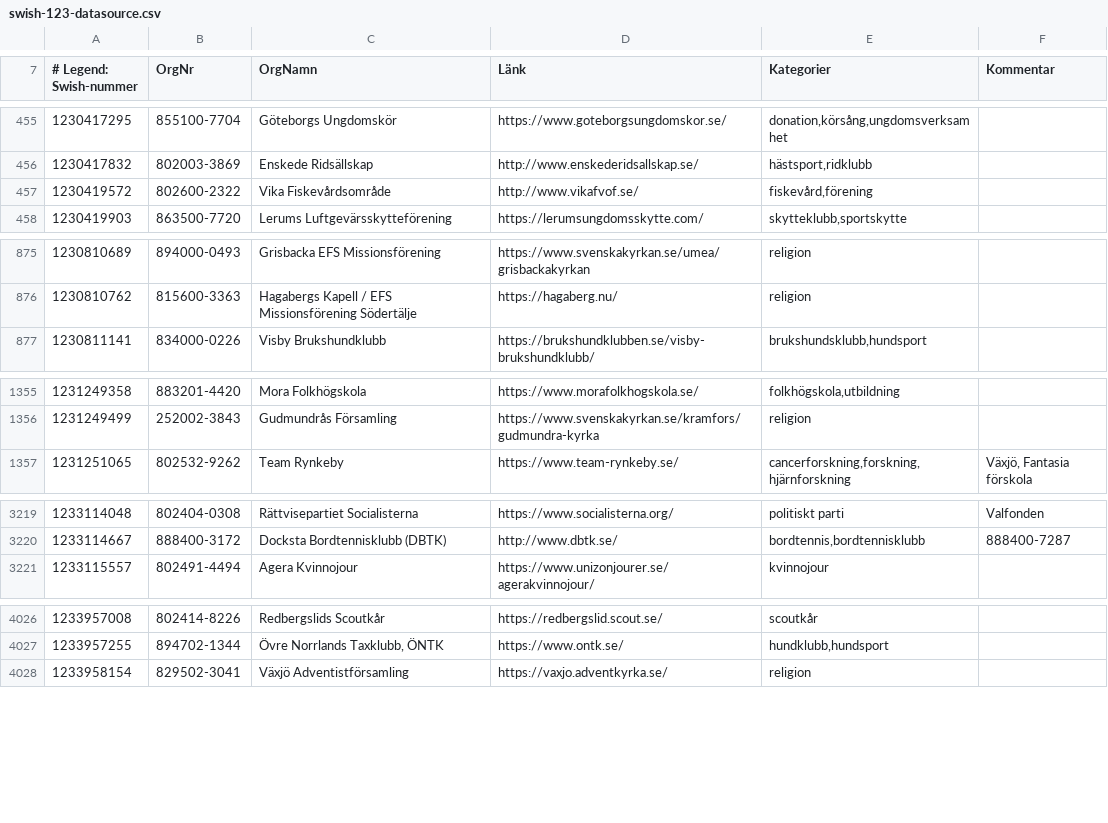
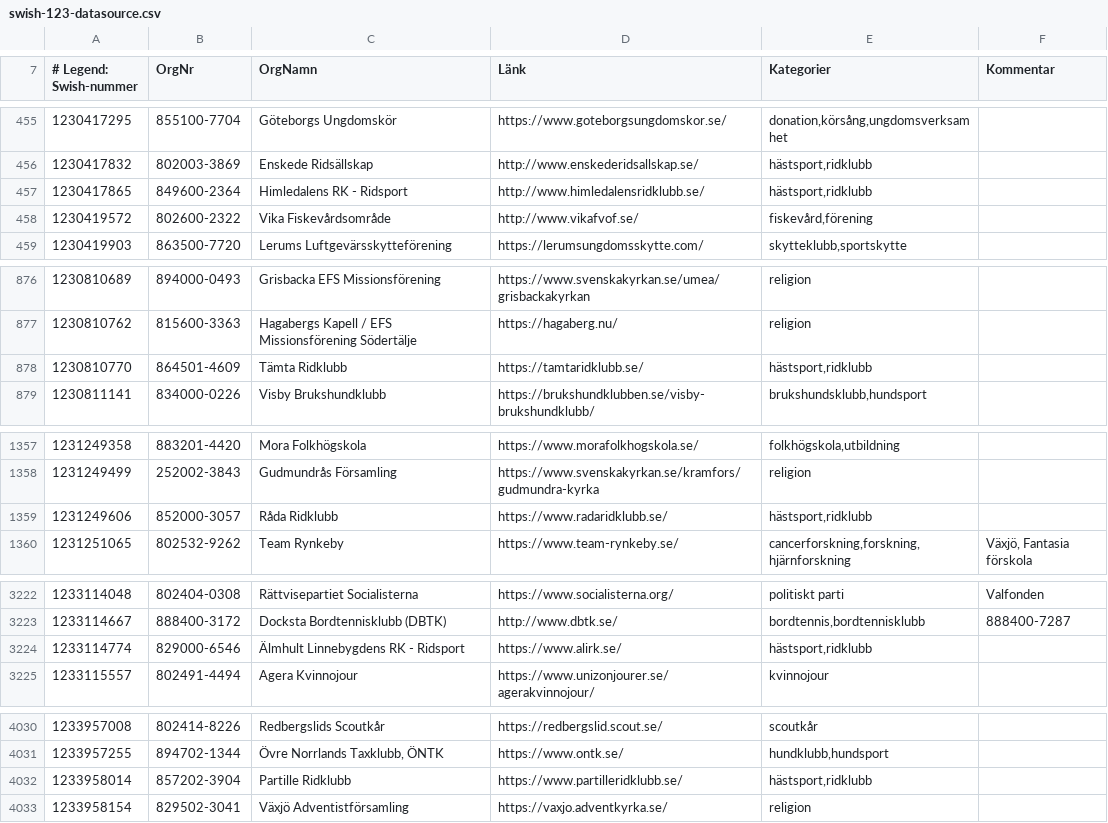
Before and after one commit to cisene/swish-123, a CSV file: text/swish-123-datasource.csv, drawn as a sheet; only a part is shown, gaps mark what is left out; the diff covers the shown part only.

```diff
--- a/text/swish-123-datasource.csv
+++ b/text/swish-123-datasource.csv
@@ -456,2 +456,3 @@
 "1230417832","802003-3869","Enskede Ridsällskap","http://www.enskederidsallskap.se/","hästsport,ridklubb",""
+"1230417865","849600-2364","Himledalens RK - Ridsport","http://www.himledalensridklubb.se/","hästsport,ridklubb",""
 "1230419572","802600-2322","Vika Fiskevårdsområde","http://www.vikafvof.se/","fiskevård,förening",""
@@ -876,2 +877,3 @@
 "1230810762","815600-3363","Hagabergs Kapell / EFS Missionsförening Södertälje","https://hagaberg.nu/","religion",""
+"1230810770","864501-4609","Tämta Ridklubb","https://tamtaridklubb.se/","hästsport,ridklubb",""
 "1230811141","834000-0226","Visby Brukshundklubb","https://brukshundklubben.se/visby-brukshundklubb/","brukshundsklubb,hundsport",""
@@ -1356,2 +1358,3 @@
 "1231249499","252002-3843","Gudmundrås Församling","https://www.svenskakyrkan.se/kramfors/gudmundra-kyrka","religion",""
+"1231249606","852000-3057","Råda Ridklubb","https://www.radaridklubb.se/","hästsport,ridklubb",""
 "1231251065","802532-9262","Team Rynkeby","https://www.team-rynkeby.se/","cancerforskning,forskning,hjärnforskning","Växjö, Fantasia förskola"
@@ -3220,2 +3223,3 @@
 "1233114667","888400-3172","Docksta Bordtennisklubb (DBTK)","http://www.dbtk.se/","bordtennis,bordtennisklubb","888400-7287"
+"1233114774","829000-6546","Älmhult Linnebygdens RK - Ridsport","https://www.alirk.se/","hästsport,ridklubb",""
 "1233115557","802491-4494","Agera Kvinnojour","https://www.unizonjourer.se/agerakvinnojour/","kvinnojour",""
@@ -4027,2 +4031,3 @@
 "1233957255","894702-1344","Övre Norrlands Taxklubb, ÖNTK","https://www.ontk.se/","hundklubb,hundsport",""
+"1233958014","857202-3904","Partille Ridklubb","https://www.partilleridklubb.se/","hästsport,ridklubb",""
 "1233958154","829502-3041","Växjö Adventistförsamling","https://vaxjo.adventkyrka.se/","religion",""
```
Also changed, not shown: 6 added rows and 2 edited cells elsewhere in this file, text/swish-123-datasource.tsv, 5 other files.
